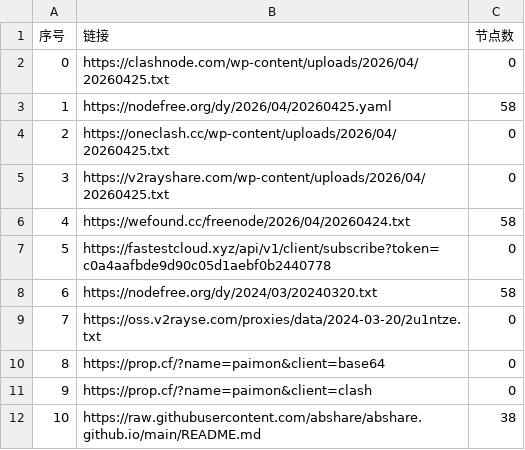
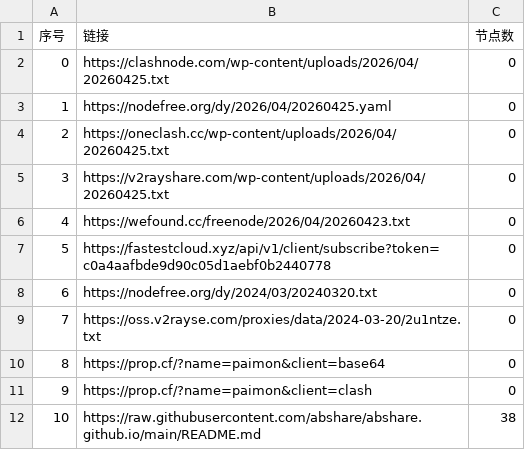
Before and after one commit to hellojimlee/AutoMergePublicNodes, a CSV file: list_result.csv, drawn as a sheet; only a part is shown.

```diff
--- a/list_result.csv
+++ b/list_result.csv
@@ -2,8 +2,8 @@
 0,https://clashnode.com/wp-content/uploads/2026/04/20260425.txt,0
-1,https://nodefree.org/dy/2026/04/20260425.yaml,58
+1,https://nodefree.org/dy/2026/04/20260425.yaml,0
 2,https://oneclash.cc/wp-content/uploads/2026/04/20260425.txt,0
 3,https://v2rayshare.com/wp-content/uploads/2026/04/20260425.txt,0
-4,https://wefound.cc/freenode/2026/04/20260424.txt,58
+4,https://wefound.cc/freenode/2026/04/20260423.txt,0
 5,https://fastestcloud.xyz/api/v1/client/subscribe?token=c0a4aafbde9d90c05d1aebf0b2440778,0
-6,https://nodefree.org/dy/2024/03/20240320.txt,58
+6,https://nodefree.org/dy/2024/03/20240320.txt,0
 7,https://oss.v2rayse.com/proxies/data/2024-03-20/2u1ntze.txt,0
```
Also changed, not shown: 2 other files.
